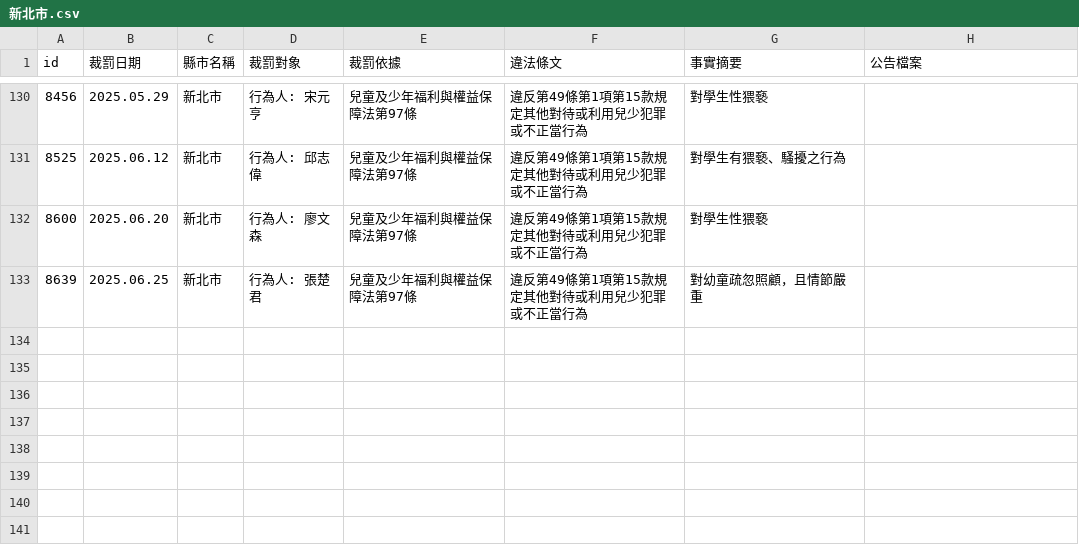
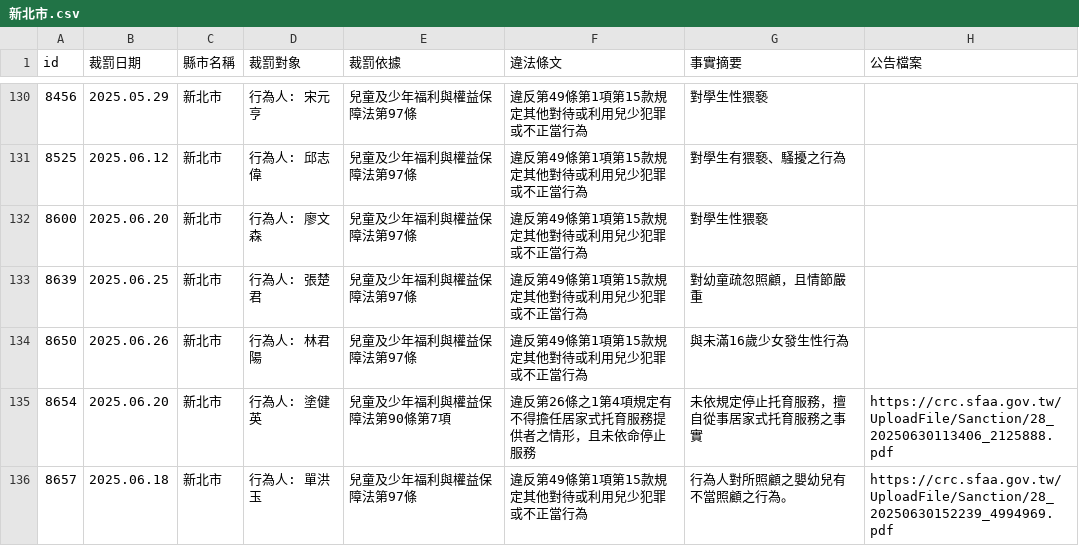
Before and after one commit to kiang/crc.sfaa.gov.tw, a CSV file: data/新北市.csv, drawn as a sheet; only a part is shown, gaps mark what is left out.

```diff
--- a/data/新北市.csv
+++ b/data/新北市.csv
@@ -133 +133,4 @@ id,裁罰日期,縣市名稱,裁罰對象,裁罰依據,違法條文,事實摘要
 8639,2025.06.25,新北市,"行為人: 張楚君",兒童及少年福利與權益保障法第97條,違反第49條第1項第15款規定其他對待或利用兒少犯罪或不正當行為,對幼童疏忽照顧，且情節嚴重,
+8650,2025.06.26,新北市,"行為人: 林君陽",兒童及少年福利與權益保障法第97條,違反第49條第1項第15款規定其他對待或利用兒少犯罪或不正當行為,與未滿16歲少女發生性行為,
+8654,2025.06.20,新北市,"行為人: 塗健英",兒童及少年福利與權益保障法第90條第7項,違反第26條之1第4項規定有不得擔任居家式托育服務提供者之情形，且未依命停止服務,未依規定停止托育服務，擅自從事居家式托育服務之事實,https://crc.sfaa.gov.tw/UploadFile/Sanction/28_20250630113406_2125888.pdf
+8657,2025.06.18,新北市,"行為人: 單洪玉",兒童及少年福利與權益保障法第97條,違反第49條第1項第15款規定其他對待或利用兒少犯罪或不正當行為,行為人對所照顧之嬰幼兒有不當照顧之行為。,https://crc.sfaa.gov.tw/UploadFile/Sanction/28_20250630152239_4994969.pdf
```
Also changed, not shown: 6 other files.
